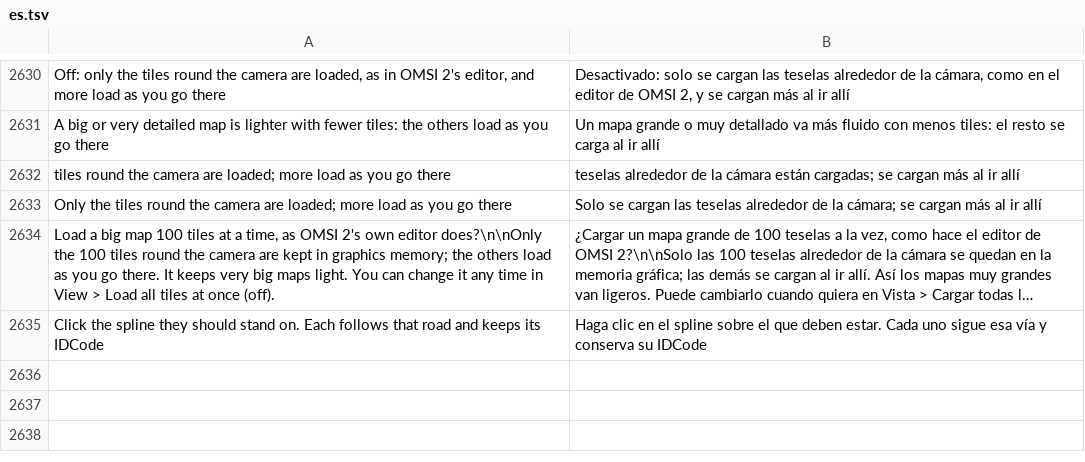
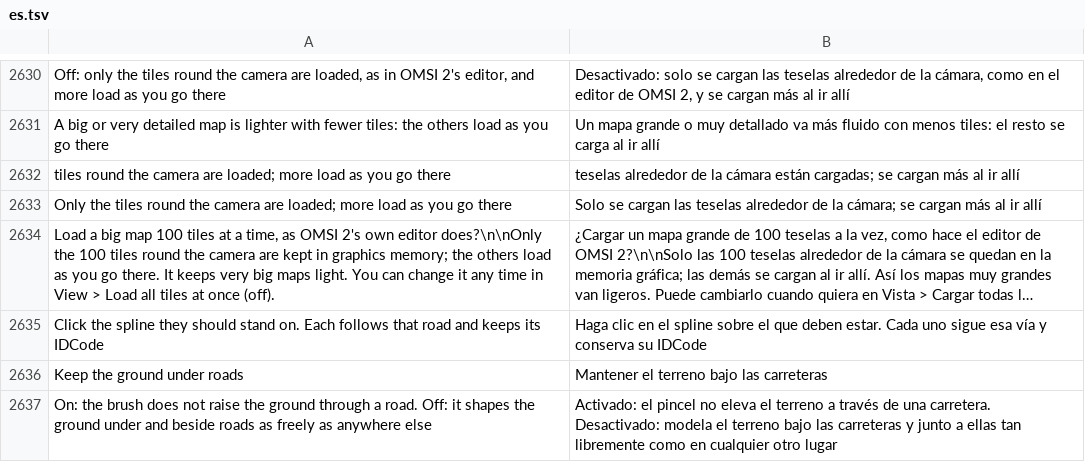
Before and after one commit to openOMSI-org/openMapper, a TSV file: locales/es.tsv, drawn as a sheet; only a part is shown, gaps mark what is left out; long unchanged cells end in …; the diff names each change by its address in the sheet, - before the commit and + after, or states it on an @@ line.

```diff
--- a/locales/es.tsv
+++ b/locales/es.tsv
+row 2636: Keep the ground under roads | Mantener el terreno bajo las carreteras
+row 2637: On: the brush does not raise the ground through a road. Off: it shapes the ground under and beside roads as freely as anywhere else | Activado: el pincel no eleva el terreno a través de una carretera. Desactivado: modela el terreno bajo las carreteras y junto a ellas tan libremente como en cualquier otro lugar
```
Also changed, not shown: locales/fr.tsv, locales/ko.tsv, 25 other files.
